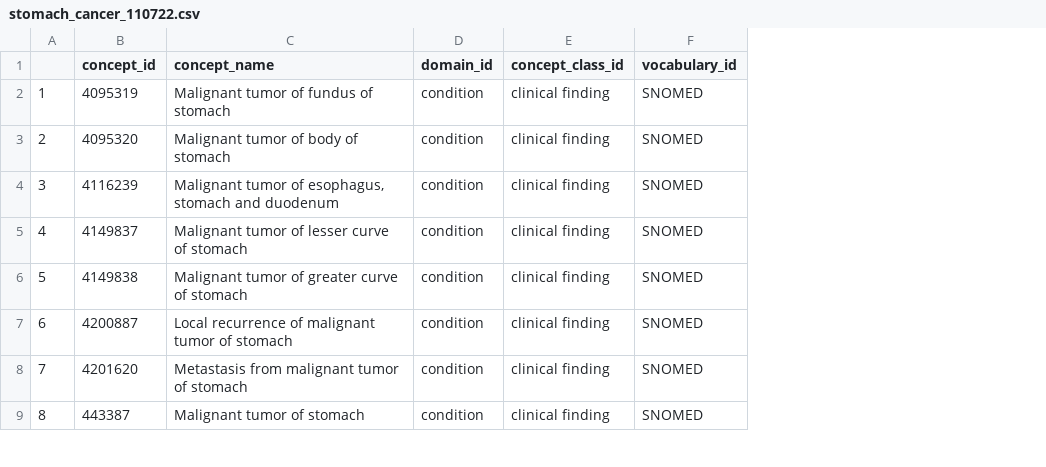
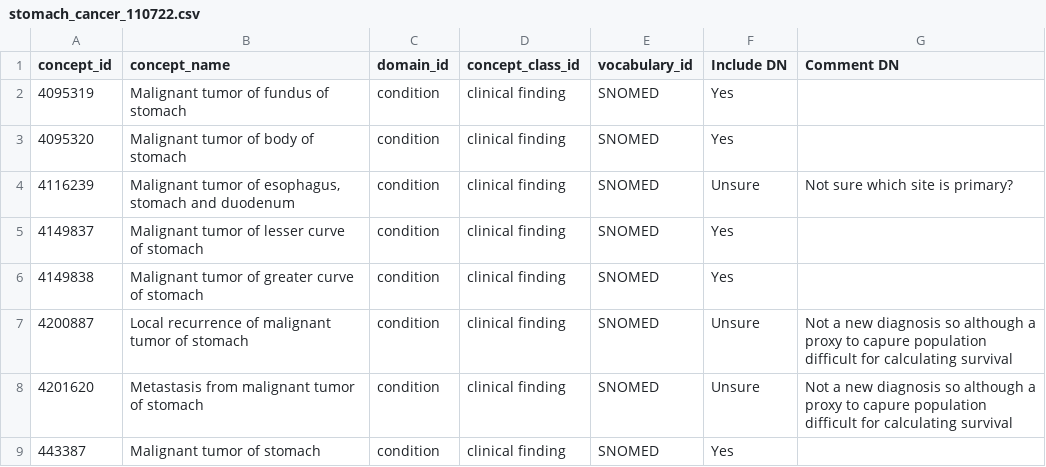
Before and after one commit to oxford-pharmacoepi/CodelistGeneratorWp2Cancers, a CSV file: Codelists/Reviewed_codelists/stomach_cancer_110722.csv, drawn as a sheet; only a part is shown; removed rows and columns are numbered as before the commit, all else as after; the diff names each change by its address in the sheet, - before the commit and + after, or states it on an @@ line.

Commit message:
update

```diff
--- a/Codelists/Reviewed_codelists/stomach_cancer_110722.csv
+++ b/Codelists/Reviewed_codelists/stomach_cancer_110722.csv
-column A, rows 2-9: 1 | 2 | 3 | 4 | 5 | 6 | 7 | 8
+column F (Include DN), rows 2-9: Yes | Yes | Unsure | Yes | Yes | Unsure | Unsure | Yes
+column G (Comment DN), rows 4-8: Not sure which site is primary? |  |  | Not a new diagnosis so although a proxy to capure population difficult for calculating survival | Not a new diagnosis so although a proxy to capure population difficult for calculating survival
```
